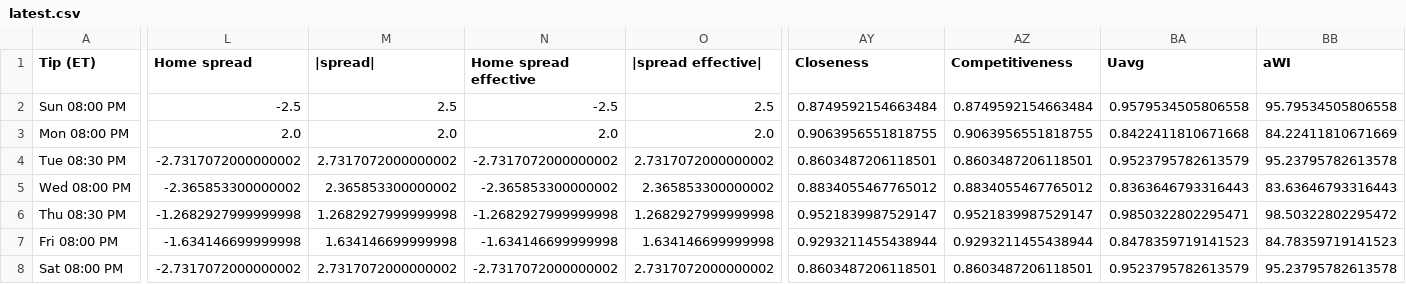
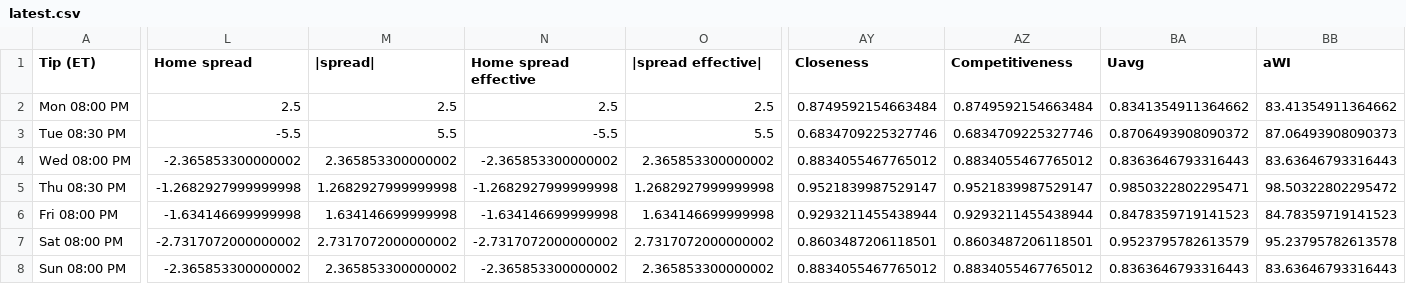
Before and after one commit to sejaldua/nba-watchability, a CSV file: data/forecast/latest.csv, drawn as a sheet; only a part is shown, gaps mark what is left out; removed rows and columns are numbered as before the commit, all else as after; rows hold the shown columns only; the diff covers the shown part only; the diff names each change by its address in the sheet, - before the commit and + after, or states it on an @@ line.

```diff
--- a/data/forecast/latest.csv
+++ b/data/forecast/latest.csv
-row 2: Sun 08:00 PM | -2.5 | 2.5 | -2.5 | 2.5 | 0.8749592154663484 | 0.8749592154663484 | 0.9579534505806558 | 95.79534505806558
-L2 (Home spread): 2.0
+L2 (Home spread): 2.5
-M2 (|spread|): 2.0
+M2 (|spread|): 2.5
-N2 (Home spread effective): 2.0
+N2 (Home spread effective): 2.5
-O2 (|spread effective|): 2.0
+O2 (|spread effective|): 2.5
-AY2 (Closeness): 0.9063956551818755
+AY2 (Closeness): 0.8749592154663484
-AZ2 (Competitiveness): 0.9063956551818755
+AZ2 (Competitiveness): 0.8749592154663484
-BA2 (Uavg): 0.8422411810671668
+BA2 (Uavg): 0.8341354911364662
-BB2 (aWI): 84.22411810671669
+BB2 (aWI): 83.41354911364662
-L3 (Home spread): -2.7317072000000002
+L3 (Home spread): -5.5
-M3 (|spread|): 2.7317072000000002
+M3 (|spread|): 5.5
-N3 (Home spread effective): -2.7317072000000002
+N3 (Home spread effective): -5.5
-O3 (|spread effective|): 2.7317072000000002
+O3 (|spread effective|): 5.5
-AY3 (Closeness): 0.8603487206118501
+AY3 (Closeness): 0.6834709225327746
-AZ3 (Competitiveness): 0.8603487206118501
+AZ3 (Competitiveness): 0.6834709225327746
-BA3 (Uavg): 0.9523795782613579
+BA3 (Uavg): 0.8706493908090372
-BB3 (aWI): 95.23795782613578
+BB3 (aWI): 87.06493908090373
+row 8: Sun 08:00 PM | -2.365853300000002 | 2.365853300000002 | -2.365853300000002 | 2.365853300000002 | 0.8834055467765012 | 0.8834055467765012 | 0.8363646793316443 | 83.63646793316443
```
Also changed, not shown: 3 edited cells elsewhere in this file, 2 other files.
